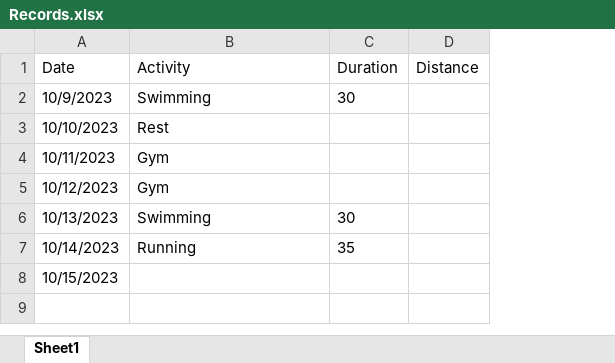
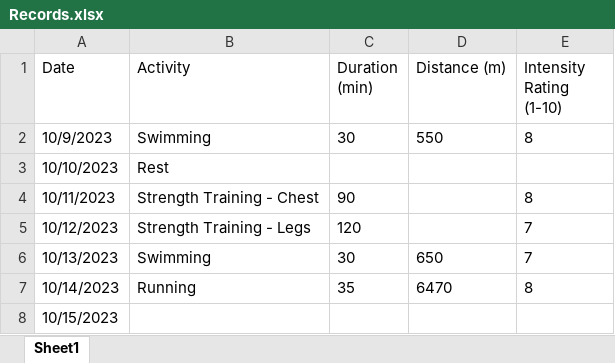
Before and after one commit to rohin-nayar/Transition, an Excel workbook: Data/Records.xlsx, sheet Sheet1, drawn as a sheet; values as stored, in another font and other column widths than the file's, no borders; removed rows and columns are numbered as before the commit, all else as after; the diff names each change by its address in the sheet, - before the commit and + after, or states it on an @@ line.

Commit message:
Updated main script with notes to access and store data, formatted the excel log

```diff
--- a/Data/Records.xlsx (sheet Sheet1)
+++ b/Data/Records.xlsx (sheet Sheet1)
-column D (Distance), empty
+column D (Distance (m)), rows 2-7: 550 |  |  |  | 650 | 6470
+column E (Intensity Rating (1-10)), rows 2-7: 8 |  | 8 | 7 | 7 | 8
-C1: Duration
+C1: Duration (min)
-B4 (Activity): Gym
+B4 (Activity): Strength Training - Chest
-C4 (Duration (min)): (empty)
+C4 (Duration (min)): 90
-B5 (Activity): Gym
+B5 (Activity): Strength Training - Legs
-C5 (Duration (min)): (empty)
+C5 (Duration (min)): 120
```
Also changed, not shown: 1 other file.
